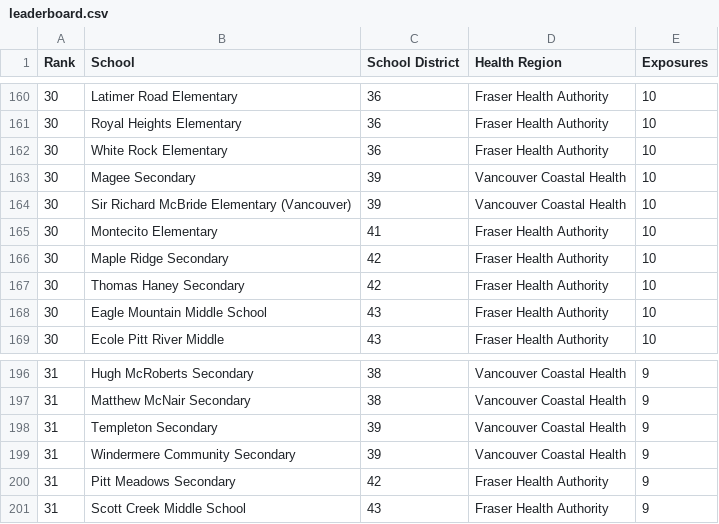
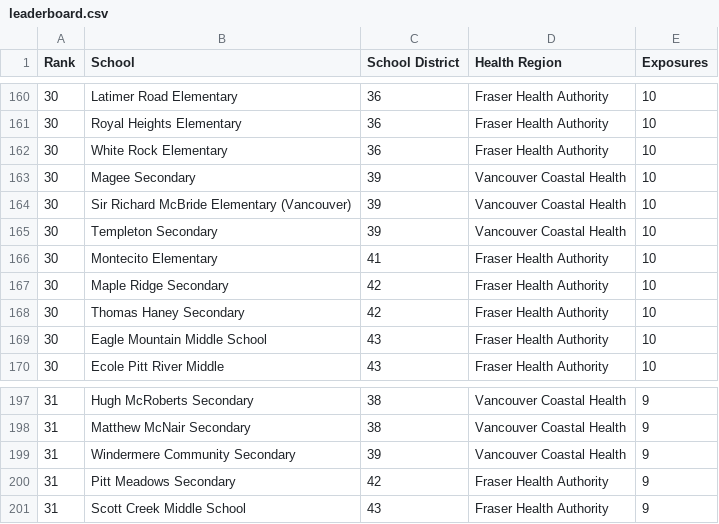
Before and after one commit to spod/bcschoolscoviddata, a CSV file: data/leaderboard.csv, drawn as a sheet; only a part is shown, gaps mark what is left out; removed rows and columns are numbered as before the commit, all else as after; the diff names each change by its address in the sheet, - before the commit and + after, or states it on an @@ line.

```diff
--- a/data/leaderboard.csv
+++ b/data/leaderboard.csv
+row 165: 30 | Templeton Secondary | 39 | Vancouver Coastal Health | 10
-row 198: 31 | Templeton Secondary | 39 | Vancouver Coastal Health | 9
```
Also changed, not shown: data/bc_school_covid_events_raw_data.csv, data/raw_data.csv.
